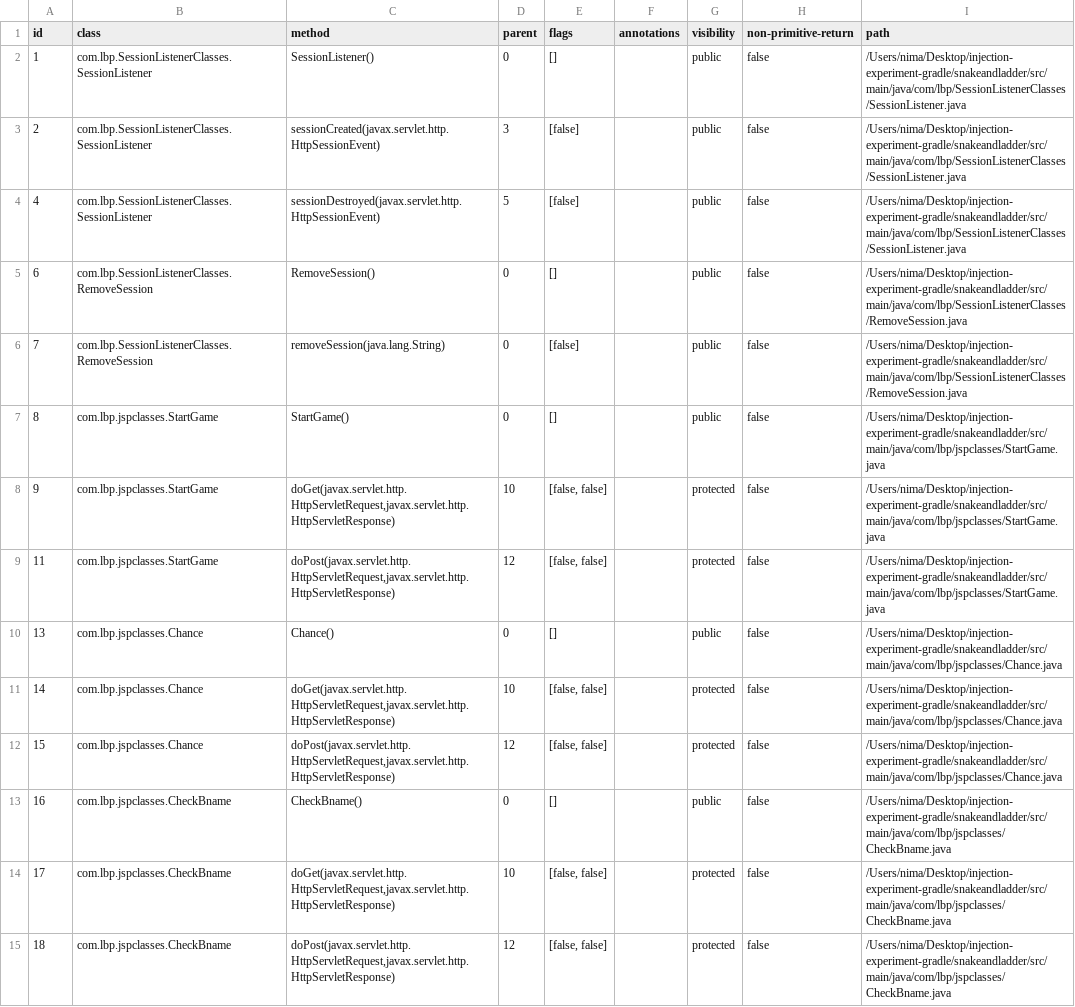
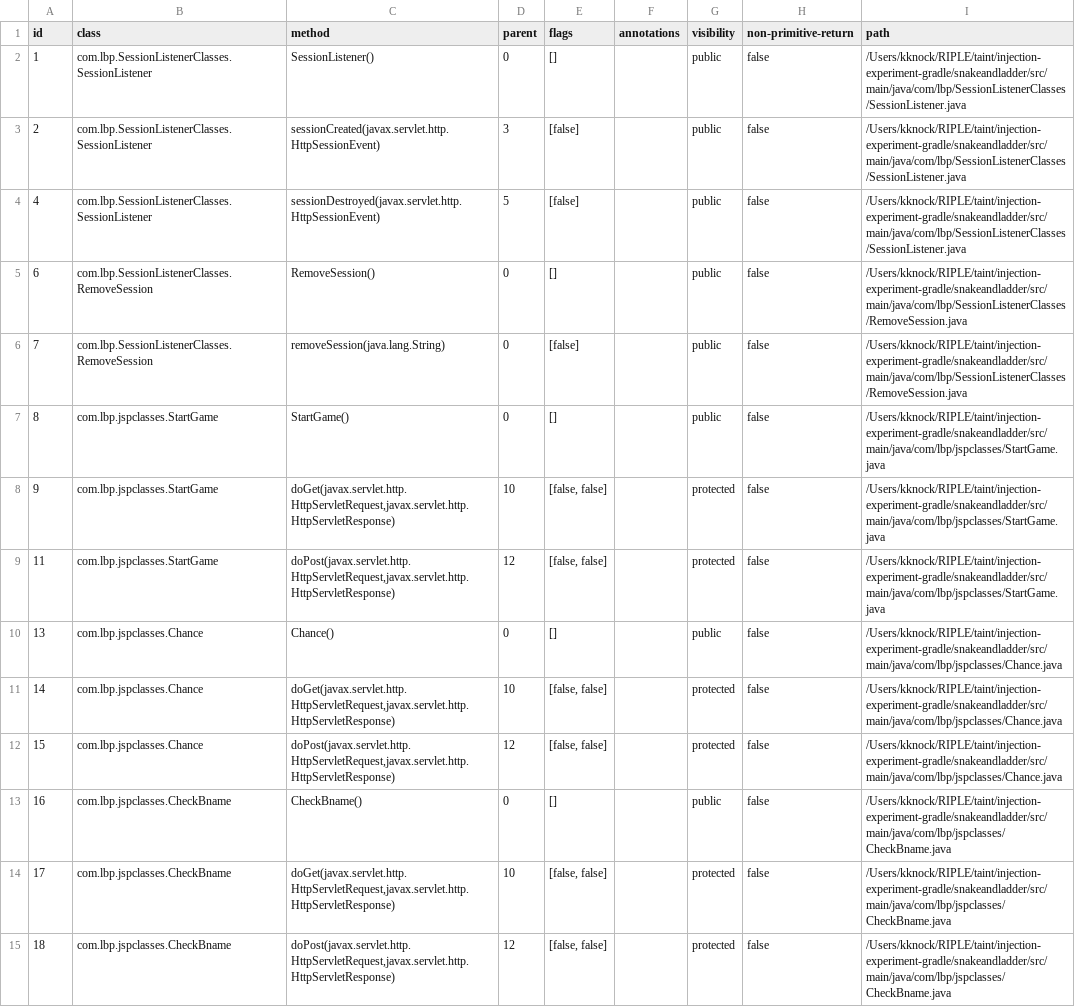
Before and after one commit to kanaksad/injection-experiment-gradle, a TSV file: snakeandladder/annotator-out/0/method_records.tsv, drawn as a sheet; only a part is shown; the diff covers the shown part only; the diff names each change by its address in the sheet, - before the commit and + after, or states it on an @@ line.

```diff
--- a/snakeandladder/annotator-out/0/method_records.tsv
+++ b/snakeandladder/annotator-out/0/method_records.tsv
-I2:I4 (path): /Users/nima/Desktop/injection-experiment-gradle/snakeandladder/src/main/java/com/lbp/SessionListenerClasses/SessionListener.java
+I2:I4 (path): /Users/kknock/RIPLE/taint/injection-experiment-gradle/snakeandladder/src/main/java/com/lbp/SessionListenerClasses/SessionListener.java
-I5:I6 (path): /Users/nima/Desktop/injection-experiment-gradle/snakeandladder/src/main/java/com/lbp/SessionListenerClasses/RemoveSession.java
+I5:I6 (path): /Users/kknock/RIPLE/taint/injection-experiment-gradle/snakeandladder/src/main/java/com/lbp/SessionListenerClasses/RemoveSession.java
-I7:I9 (path): /Users/nima/Desktop/injection-experiment-gradle/snakeandladder/src/main/java/com/lbp/jspclasses/StartGame.java
+I7:I9 (path): /Users/kknock/RIPLE/taint/injection-experiment-gradle/snakeandladder/src/main/java/com/lbp/jspclasses/StartGame.java
-I10:I12 (path): /Users/nima/Desktop/injection-experiment-gradle/snakeandladder/src/main/java/com/lbp/jspclasses/Chance.java
+I10:I12 (path): /Users/kknock/RIPLE/taint/injection-experiment-gradle/snakeandladder/src/main/java/com/lbp/jspclasses/Chance.java
-I13:I15 (path): /Users/nima/Desktop/injection-experiment-gradle/snakeandladder/src/main/java/com/lbp/jspclasses/CheckBname.java
+I13:I15 (path): /Users/kknock/RIPLE/taint/injection-experiment-gradle/snakeandladder/src/main/java/com/lbp/jspclasses/CheckBname.java
```
Also changed, not shown: 55 edited cells elsewhere in this file, snakeandladder/annotator-out/0/class_records.tsv, 3 other files.
